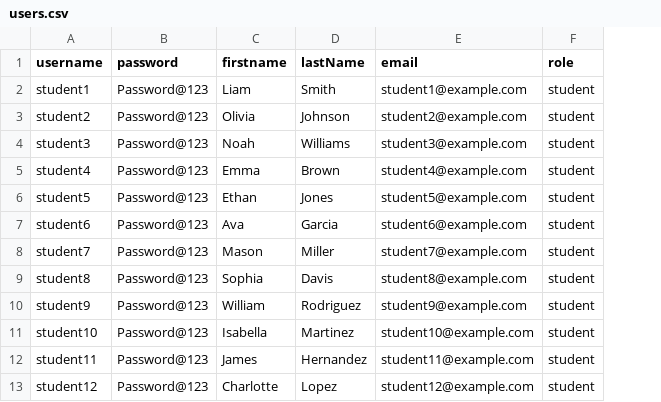
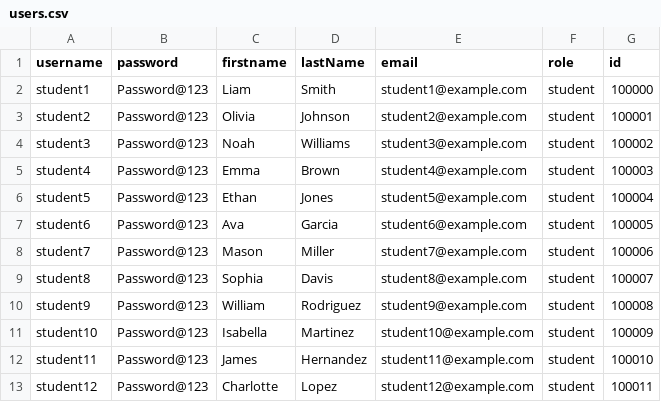
Before and after one commit to hiteshsp80/ray, a CSV file: users.csv, drawn as a sheet; only a part is shown; the diff names each change by its address in the sheet, - before the commit and + after, or states it on an @@ line.

```diff
--- a/users.csv
+++ b/users.csv
+column G (id), rows 2-13: 100000 | 100001 | 100002 | 100003 | 100004 | 100005 | 100006 | 100007 | 100008 | 100009 | 100010 | 100011
```
Also changed, not shown: 9 other files.
